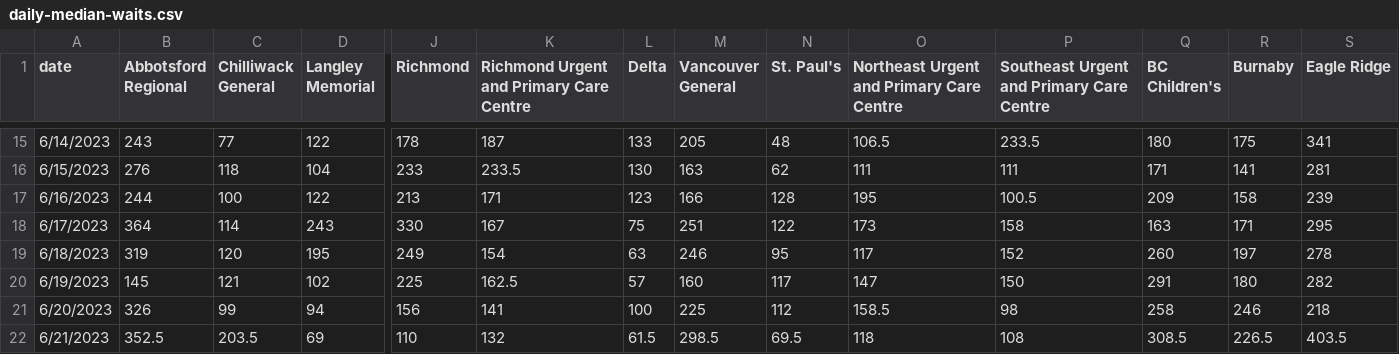
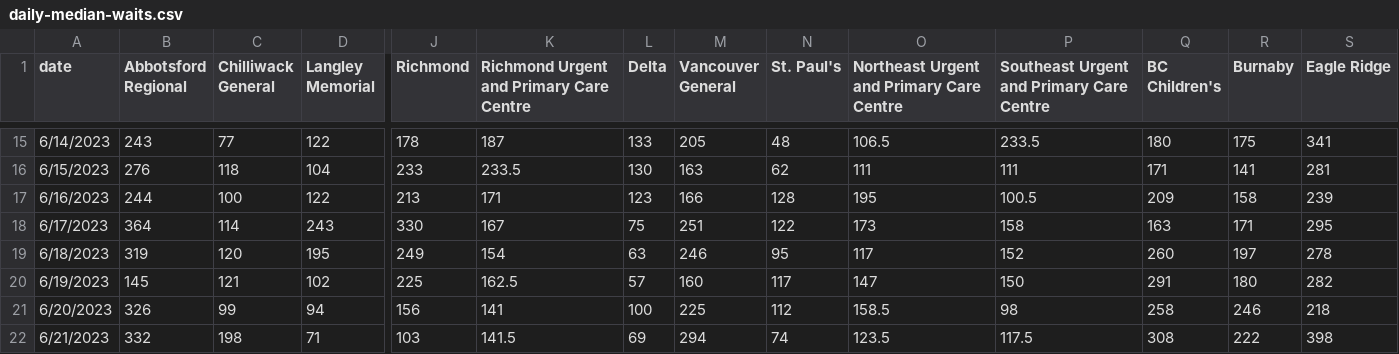
Before and after one commit to vs-postmedia/er-wait-time-scraper, a CSV file: data/daily-median-waits.csv, drawn as a sheet; only a part is shown, gaps mark what is left out; the diff covers the shown part only; the diff names each change by its address in the sheet, - before the commit and + after, or states it on an @@ line.

```diff
--- a/data/daily-median-waits.csv
+++ b/data/daily-median-waits.csv
-B22 (Abbotsford Regional): 352.5
+B22 (Abbotsford Regional): 332
-C22 (Chilliwack General): 203.5
+C22 (Chilliwack General): 198
-D22 (Langley Memorial): 69
+D22 (Langley Memorial): 71
-J22 (Richmond): 110
+J22 (Richmond): 103
-K22: 132
+K22: 141.5
-L22 (Delta): 61.5
+L22 (Delta): 69
-M22 (Vancouver General): 298.5
+M22 (Vancouver General): 294
-N22 (St. Paul's): 69.5
+N22 (St. Paul's): 74
-O22: 118
+O22: 123.5
-P22: 108
+P22: 117.5
-Q22 (BC Children's): 308.5
+Q22 (BC Children's): 308
-R22 (Burnaby): 226.5
+R22 (Burnaby): 222
-S22 (Eagle Ridge): 403.5
+S22 (Eagle Ridge): 398
```
Also changed, not shown: 6 edited cells elsewhere in this file, data/daily-median-stays.csv, data/data.csv, 1 other file.
